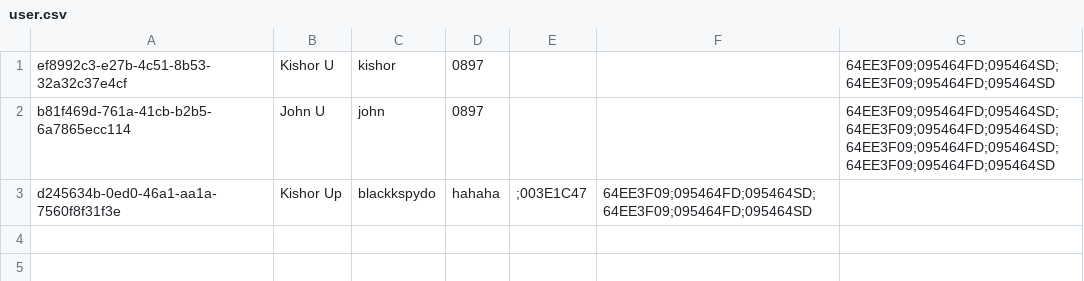
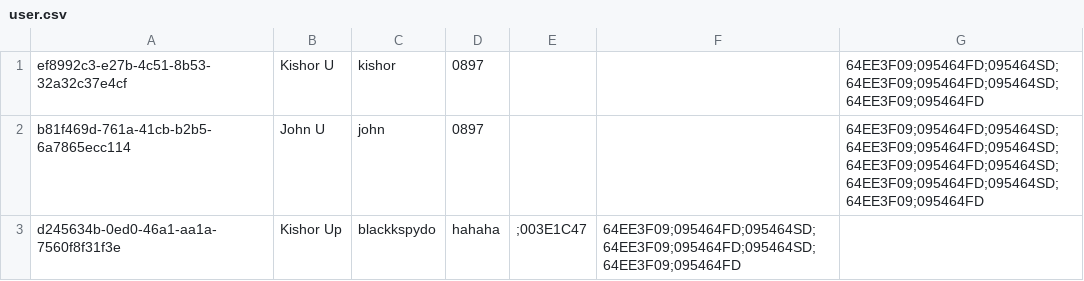
Before and after one commit to blackkspydo/java-texas, a CSV file: HamroBazar/src/db/user.csv, drawn as a sheet.

```diff
--- a/HamroBazar/src/db/user.csv
+++ b/HamroBazar/src/db/user.csv
@@ -1,3 +1,3 @@
-ef8992c3-e27b-4c51-8b53-32a32c37e4cf,Kishor U,kishor,0897,,,64EE3F09;095464FD;095464SD;64EE3F09;095464FD;095464SD
-b81f469d-761a-41cb-b2b5-6a7865ecc114,John U,john,0897,,,64EE3F09;095464FD;095464SD;64EE3F09;095464FD;095464SD;64EE3F09;095464FD;095464SD;64EE3F09;095464FD;095464SD
-d245634b-0ed0-46a1-aa1a-7560f8f31f3e,Kishor Up,blackkspydo,hahaha,;003E1C47,64EE3F09;095464FD;095464SD;64EE3F09;095464FD;095464SD,
+ef8992c3-e27b-4c51-8b53-32a32c37e4cf,Kishor U,kishor,0897,,,64EE3F09;095464FD;095464SD;64EE3F09;095464FD;095464SD;64EE3F09;095464FD
+b81f469d-761a-41cb-b2b5-6a7865ecc114,John U,john,0897,,,64EE3F09;095464FD;095464SD;64EE3F09;095464FD;095464SD;64EE3F09;095464FD;095464SD;64EE3F09;095464FD;095464SD;64EE3F09;095464FD
+d245634b-0ed0-46a1-aa1a-7560f8f31f3e,Kishor Up,blackkspydo,hahaha,;003E1C47,64EE3F09;095464FD;095464SD;64EE3F09;095464FD;095464SD;64EE3F09;095464FD,
```
Also changed, not shown: HamroBazar/src/db/orders.csv, 1 other file.
